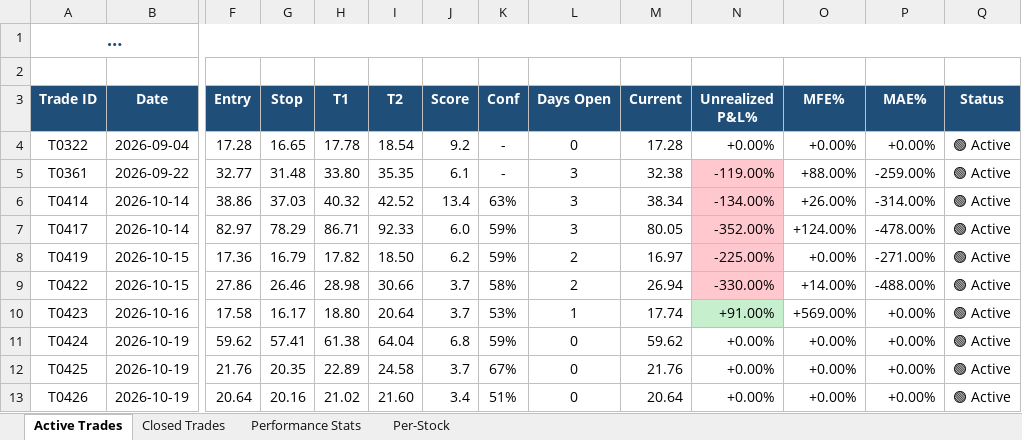
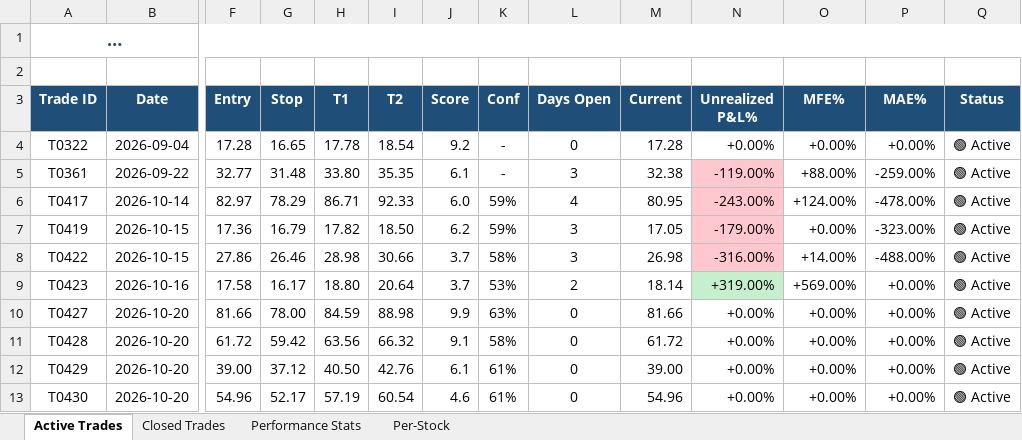
Before and after one commit to dhaher3337-debug/tadawul-swing, an Excel workbook: paper_trades/latest.xlsx, sheet Active Trades, drawn as a sheet; only a part is shown, gaps mark what is left out; long unchanged cells end in …; values as stored, in another font and other column widths than the file's, no borders; removed rows and columns are numbered as before the commit, all else as after; rows hold the shown columns only; the diff names each change by its address in the sheet, - before the commit and + after, or states it on an @@ line.

```diff
--- a/paper_trades/latest.xlsx (sheet Active Trades)
+++ b/paper_trades/latest.xlsx (sheet Active Trades)
-row 6: T0414 | 2026-10-14 | 38.86 | 37.03 | 40.32 | 42.52 | 13.4 | 63% | 3 | 38.34 | -134.00% | +26.00% | -314.00% | 🟢 Active
-L6 (Days Open): 3
+L6 (Days Open): 4
-M6 (Current): 80.05
+M6 (Current): 80.95
-N6 (Unrealized P&L%): -352.00%
+N6 (Unrealized P&L%): -243.00%
-L7:L8 (Days Open): 2
+L7:L8 (Days Open): 3
-M7 (Current): 16.97
+M7 (Current): 17.05
-N7 (Unrealized P&L%): -225.00%
+N7 (Unrealized P&L%): -179.00%
-P7 (MAE%): -271.00%
+P7 (MAE%): -323.00%
-M8 (Current): 26.94
+M8 (Current): 26.98
-N8 (Unrealized P&L%): -330.00%
+N8 (Unrealized P&L%): -316.00%
-L9 (Days Open): 1
+L9 (Days Open): 2
-M9 (Current): 17.74
+M9 (Current): 18.14
-N9 (Unrealized P&L%): +91.00%
+N9 (Unrealized P&L%): +319.00%
-row 11: T0424 | 2026-10-19 | 59.62 | 57.41 | 61.38 | 64.04 | 6.8 | 59% | 0 | 59.62 | +0.00% | +0.00% | +0.00% | 🟢 Active
-row 12: T0425 | 2026-10-19 | 21.76 | 20.35 | 22.89 | 24.58 | 3.7 | 67% | 0 | 21.76 | +0.00% | +0.00% | +0.00% | 🟢 Active
-row 13: T0426 | 2026-10-19 | 20.64 | 20.16 | 21.02 | 21.60 | 3.4 | 51% | 0 | 20.64 | +0.00% | +0.00% | +0.00% | 🟢 Active
+row 10: T0427 | 2026-10-20 | 81.66 | 78.00 | 84.59 | 88.98 | 9.9 | 63% | 0 | 81.66 | +0.00% | +0.00% | +0.00% | 🟢 Active
+row 11: T0428 | 2026-10-20 | 61.72 | 59.42 | 63.56 | 66.32 | 9.1 | 58% | 0 | 61.72 | +0.00% | +0.00% | +0.00% | 🟢 Active
+row 12: T0429 | 2026-10-20 | 39.00 | 37.12 | 40.50 | 42.76 | 6.1 | 61% | 0 | 39.00 | +0.00% | +0.00% | +0.00% | 🟢 Active
+row 13: T0430 | 2026-10-20 | 54.96 | 52.17 | 57.19 | 60.54 | 4.6 | 61% | 0 | 54.96 | +0.00% | +0.00% | +0.00% | 🟢 Active
```
Also changed, not shown: sheet Closed Trades, sheet Performance Stats, sheet Per-Stock, 32 other files.
